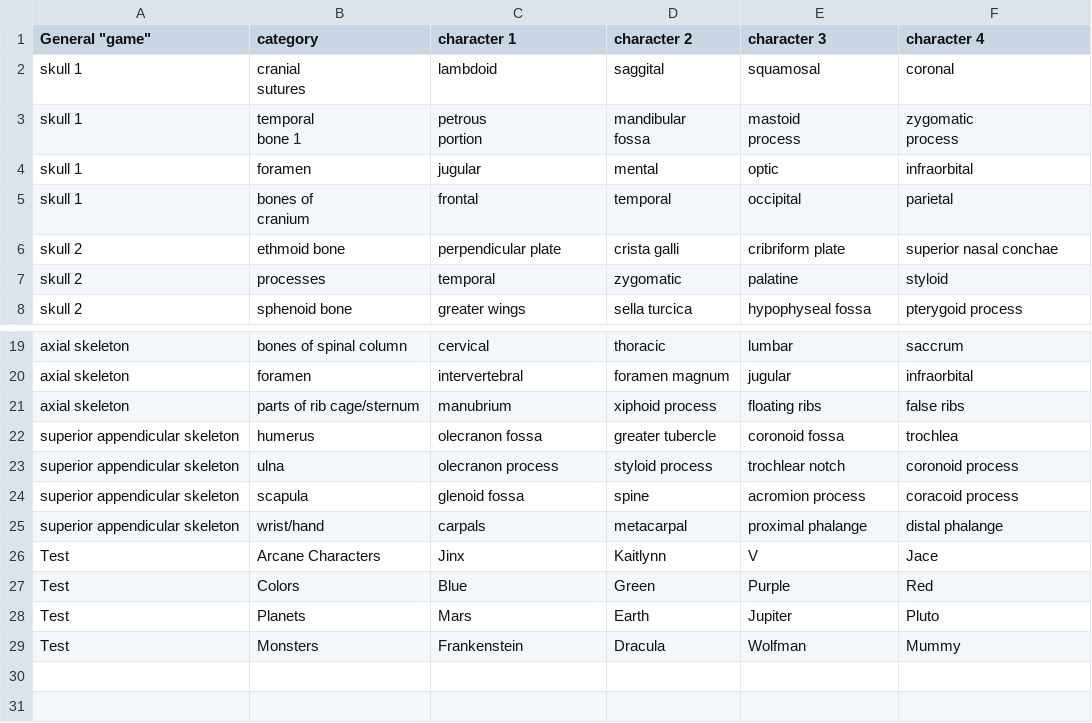
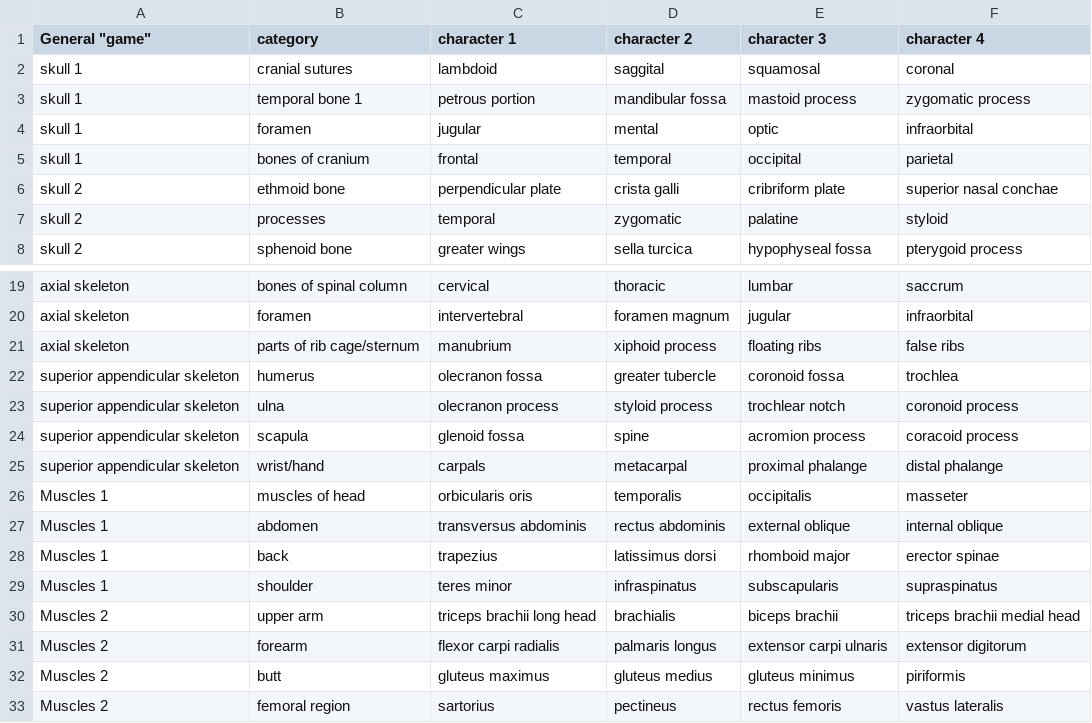
Before and after one commit to FrostyDog94/Connections, a CSV file: connections/Files/AnP/AnP_Data.csv (was connections/Files/BioData.csv), drawn as a sheet; only a part is shown, gaps mark what is left out.

```diff
--- a/connections/Files/BioData.csv
+++ b/connections/Files/AnP/AnP_Data.csv
@@ -1,13 +1,6 @@
 "General ""game""",category,character 1,character 2,character 3,character 4
-skull 1,"cranial
-sutures",lambdoid,saggital,squamosal,coronal
-skull 1,"temporal
-bone 1","petrous
-portion","mandibular
-fossa","mastoid
-process","zygomatic
-process"
+skull 1,cranial sutures,lambdoid,saggital,squamosal,coronal
+skull 1,temporal bone 1,petrous portion,mandibular fossa,mastoid process,zygomatic process
 skull 1,foramen,jugular,mental,optic,infraorbital
-skull 1,"bones of
-cranium",frontal,temporal,occipital,parietal
+skull 1,bones of cranium,frontal,temporal,occipital,parietal
 skull 2,ethmoid bone,perpendicular plate,crista galli,cribriform plate,superior nasal conchae
@@ -32,5 +25,9 @@ superior appendicular skeleton,scapula,glenoid fossa,spine,acromion process,cora
 superior appendicular skeleton,wrist/hand,carpals,metacarpal,proximal phalange,distal phalange
-Test,Arcane Characters,Jinx,Kaitlynn,V,Jace
-Test,Colors,Blue,Green,Purple,Red
-Test,Planets,Mars,Earth,Jupiter,Pluto
-Test,Monsters,Frankenstein,Dracula,Wolfman,Mummy
+Muscles 1,muscles of head,orbicularis oris,temporalis,occipitalis,masseter
+Muscles 1,abdomen,transversus abdominis,rectus abdominis,external oblique,internal oblique
+Muscles 1,back,trapezius,latissimus dorsi,rhomboid major,erector spinae
+Muscles 1,shoulder,teres minor,infraspinatus,subscapularis,supraspinatus
+Muscles 2,upper arm,triceps brachii long head,brachialis,biceps brachii,triceps brachii medial head
+Muscles 2,forearm,flexor carpi radialis,palmaris longus,extensor carpi ulnaris,extensor digitorum
+Muscles 2,butt,gluteus maximus,gluteus medius,gluteus minimus,piriformis
+Muscles 2,femoral region,sartorius,pectineus,rectus femoris,vastus lateralis
```
Also changed, not shown: 13 other files.
